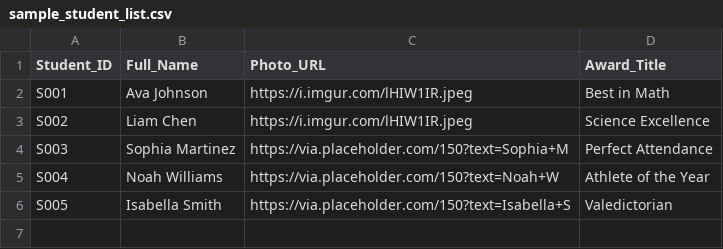
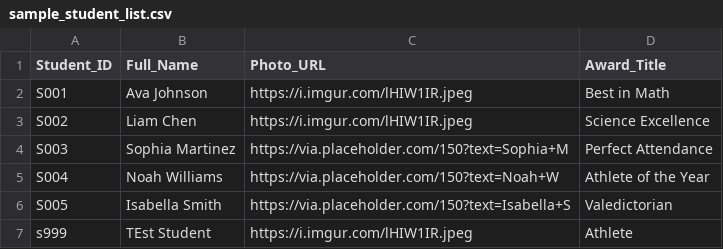
Before and after one commit to james4732/Graduation, a CSV file: sample_student_list.csv, drawn as a sheet; the diff names each change by its address in the sheet, - before the commit and + after, or states it on an @@ line.

Commit message:
sample_student_list.csv

```diff
--- a/sample_student_list.csv
+++ b/sample_student_list.csv
+row 7: s999 | TEst Student | https://i.imgur.com/lHIW1IR.jpeg | Athlete
```
